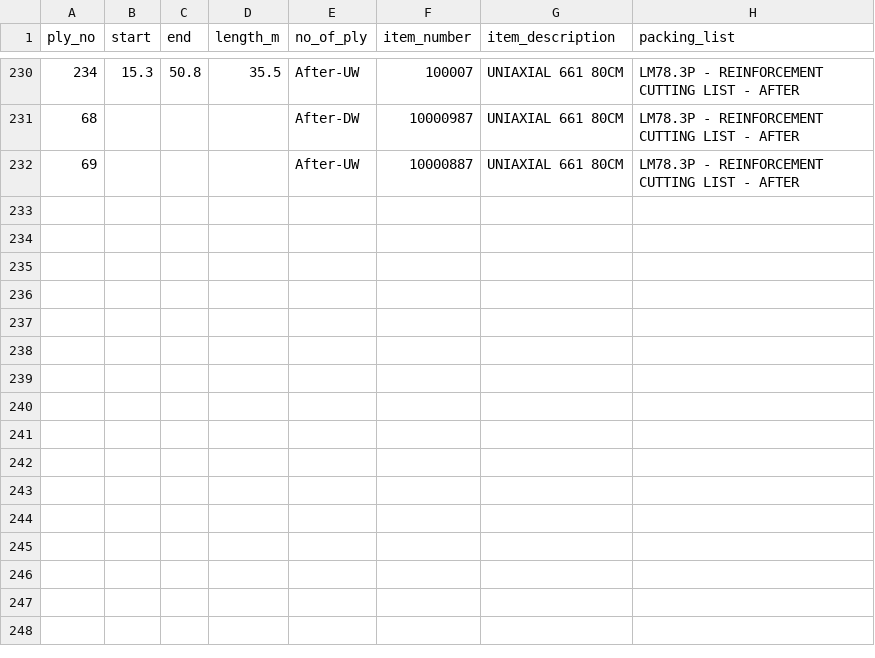
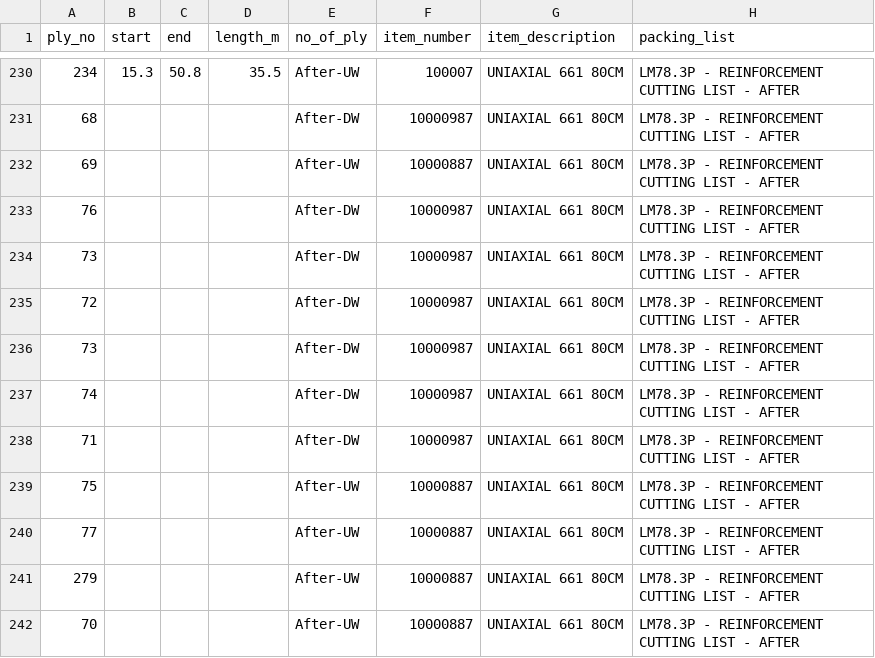
Before and after one commit to skyXscraper/pi_testing, a CSV file: data/master.csv, drawn as a sheet; only a part is shown, gaps mark what is left out; the diff names each change by its address in the sheet, - before the commit and + after, or states it on an @@ line.

Commit message:
updated master

```diff
--- a/data/master.csv
+++ b/data/master.csv
+row 233: 76 |  |  |  | After-DW | 10000987 | UNIAXIAL 661 80CM | LM78.3P - REINFORCEMENT CUTTING LIST - AFTER
+row 234: 73 |  |  |  | After-DW | 10000987 | UNIAXIAL 661 80CM | LM78.3P - REINFORCEMENT CUTTING LIST - AFTER
+row 235: 72 |  |  |  | After-DW | 10000987 | UNIAXIAL 661 80CM | LM78.3P - REINFORCEMENT CUTTING LIST - AFTER
+row 236: 73 |  |  |  | After-DW | 10000987 | UNIAXIAL 661 80CM | LM78.3P - REINFORCEMENT CUTTING LIST - AFTER
+row 237: 74 |  |  |  | After-DW | 10000987 | UNIAXIAL 661 80CM | LM78.3P - REINFORCEMENT CUTTING LIST - AFTER
+row 238: 71 |  |  |  | After-DW | 10000987 | UNIAXIAL 661 80CM | LM78.3P - REINFORCEMENT CUTTING LIST - AFTER
+row 239: 75 |  |  |  | After-UW | 10000887 | UNIAXIAL 661 80CM | LM78.3P - REINFORCEMENT CUTTING LIST - AFTER
+row 240: 77 |  |  |  | After-UW | 10000887 | UNIAXIAL 661 80CM | LM78.3P - REINFORCEMENT CUTTING LIST - AFTER
+row 241: 279 |  |  |  | After-UW | 10000887 | UNIAXIAL 661 80CM | LM78.3P - REINFORCEMENT CUTTING LIST - AFTER
+row 242: 70 |  |  |  | After-UW | 10000887 | UNIAXIAL 661 80CM | LM78.3P - REINFORCEMENT CUTTING LIST - AFTER
```
